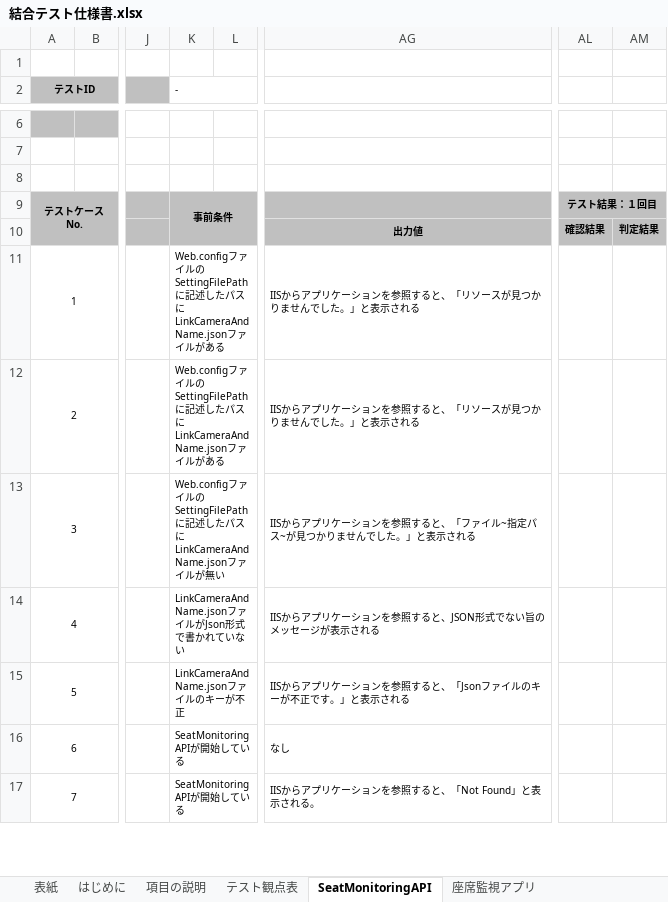
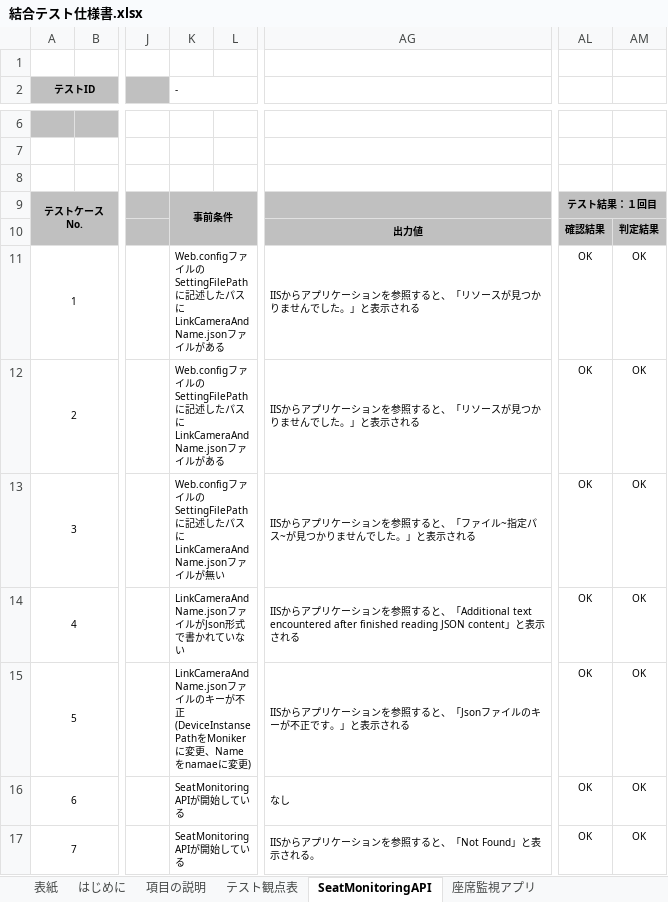
Before and after one commit to KeisukeSugita/Seat-monitoring-system, an Excel workbook: doc/結合テスト/結合テスト仕様書.xlsx, sheet SeatMonitoringAPI, drawn as a sheet; only a part is shown, gaps mark what is left out; values as stored, in another font and other column widths than the file's, no borders; the diff covers the shown part only; the diff names each change by its address in the sheet, - before the commit and + after, or states it on an @@ line.

```diff
--- a/doc/結合テスト/結合テスト仕様書.xlsx (sheet SeatMonitoringAPI)
+++ b/doc/結合テスト/結合テスト仕様書.xlsx (sheet SeatMonitoringAPI)
-AL11:AL17: (empty)
+AL11:AL17: OK
-AM11:AM17: (empty)
+AM11:AM17: OK
-AG14: …すると、JSON形式でない旨のメッセージが表示され…
+AG14: …すると、「Additional text encountered after finished reading JSON content」と表示され…
-K15 (-): …不正
+K15 (-): …不正(DeviceInstansePathをMonikerに変更、Nameをnamaeに変更)
```
Also changed, not shown: 15 edited cells elsewhere in this sheet, sheet 座席監視アプリ.
